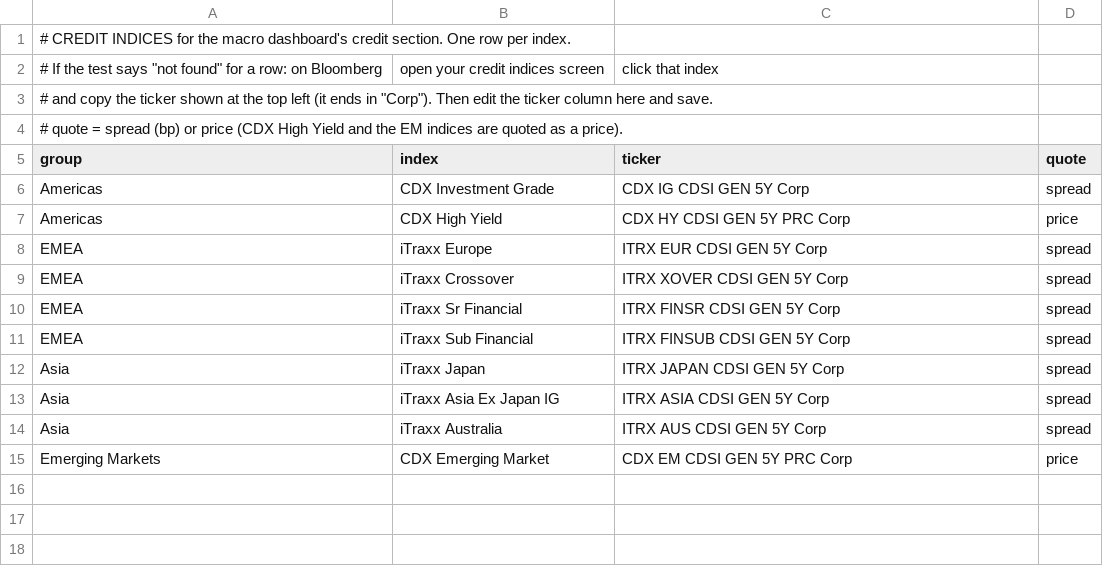
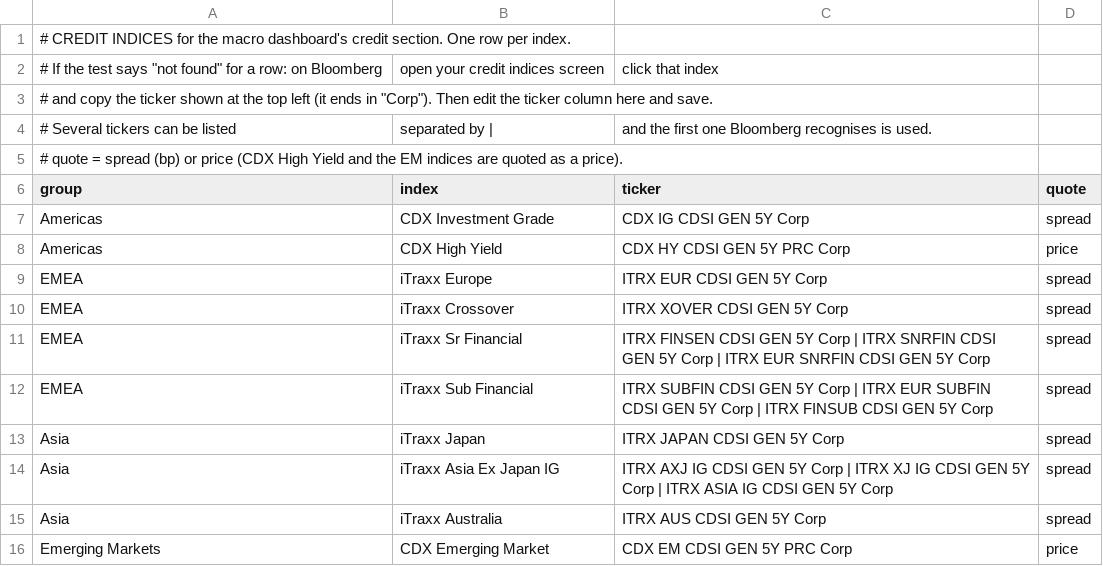
Before and after one commit to alternateKen/stock-screener, a CSV file: bloomberg/credit_tickers.csv, drawn as a sheet.

```diff
--- a/bloomberg/credit_tickers.csv
+++ b/bloomberg/credit_tickers.csv
@@ -3,2 +3,3 @@
 # and copy the ticker shown at the top left (it ends in "Corp"). Then edit the ticker column here and save.
+# Several tickers can be listed, separated by |, and the first one Bloomberg recognises is used.
 # quote = spread (bp) or price (CDX High Yield and the EM indices are quoted as a price).
@@ -9,6 +10,6 @@ EMEA,iTraxx Europe,ITRX EUR CDSI GEN 5Y Corp,spread
 EMEA,iTraxx Crossover,ITRX XOVER CDSI GEN 5Y Corp,spread
-EMEA,iTraxx Sr Financial,ITRX FINSR CDSI GEN 5Y Corp,spread
-EMEA,iTraxx Sub Financial,ITRX FINSUB CDSI GEN 5Y Corp,spread
+EMEA,iTraxx Sr Financial,ITRX FINSEN CDSI GEN 5Y Corp | ITRX SNRFIN CDSI GEN 5Y Corp | ITRX EUR SNRFIN CDSI GEN 5Y Corp,spread
+EMEA,iTraxx Sub Financial,ITRX SUBFIN CDSI GEN 5Y Corp | ITRX EUR SUBFIN CDSI GEN 5Y Corp | ITRX FINSUB CDSI GEN 5Y Corp,spread
 Asia,iTraxx Japan,ITRX JAPAN CDSI GEN 5Y Corp,spread
-Asia,iTraxx Asia Ex Japan IG,ITRX ASIA CDSI GEN 5Y Corp,spread
+Asia,iTraxx Asia Ex Japan IG,ITRX AXJ IG CDSI GEN 5Y Corp | ITRX XJ IG CDSI GEN 5Y Corp | ITRX ASIA IG CDSI GEN 5Y Corp,spread
 Asia,iTraxx Australia,ITRX AUS CDSI GEN 5Y Corp,spread
```
Also changed, not shown: 2 other files.
